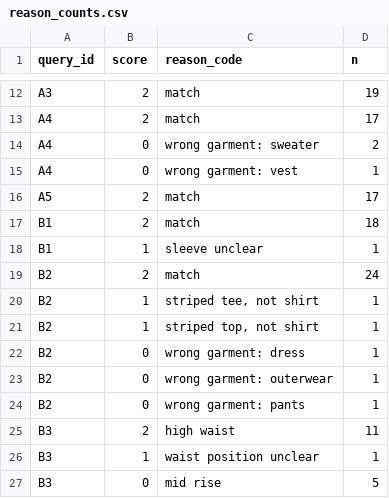
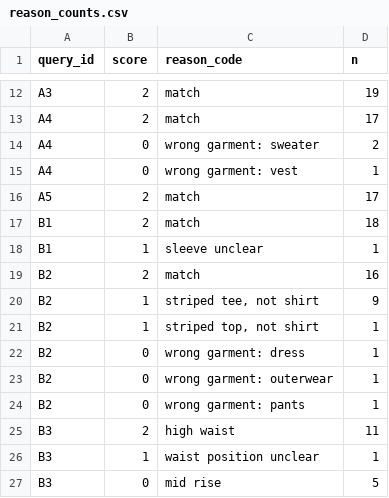
Before and after one commit to dayconnor/garment-search, a CSV file: results/reason_counts.csv, drawn as a sheet; only a part is shown, gaps mark what is left out.

```diff
--- a/results/reason_counts.csv
+++ b/results/reason_counts.csv
@@ -18,4 +18,4 @@ B1,2,match,18
 B1,1,sleeve unclear,1
-B2,2,match,24
-B2,1,"striped tee, not shirt",1
+B2,2,match,16
+B2,1,"striped tee, not shirt",9
 B2,1,"striped top, not shirt",1
```
Also changed, not shown: results/judgment_crosstab.csv, results/precision.csv.
